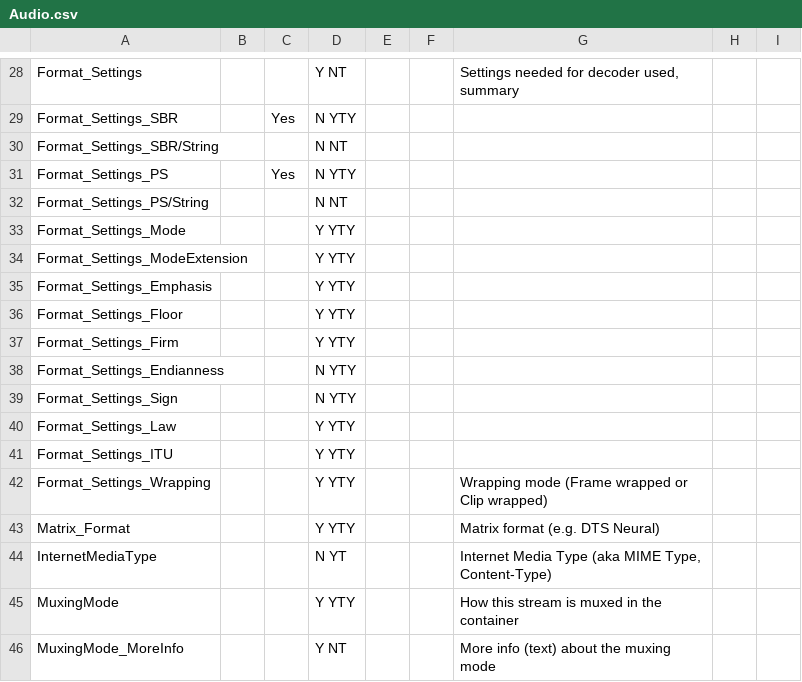
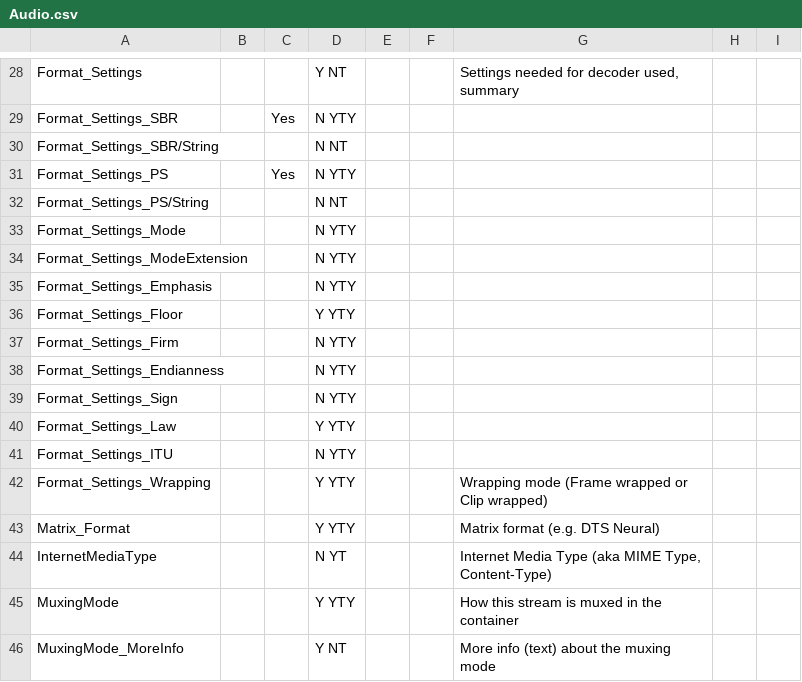
Before and after one commit to MediaArea/MediaInfoLib, a CSV file: Source/Resource/Text/Stream/Audio.csv, drawn as a sheet; only a part is shown, gaps mark what is left out.

```diff
--- a/Source/Resource/Text/Stream/Audio.csv
+++ b/Source/Resource/Text/Stream/Audio.csv
@@ -32,7 +32,7 @@ Format_Settings_PS;;Yes;N YTY;;;;;
 Format_Settings_PS/String;;;N NT;;;;;
-Format_Settings_Mode;;;Y YTY;;;;;
-Format_Settings_ModeExtension;;;Y YTY;;;;;
-Format_Settings_Emphasis;;;Y YTY;;;;;
+Format_Settings_Mode;;;N YTY;;;;;
+Format_Settings_ModeExtension;;;N YTY;;;;;
+Format_Settings_Emphasis;;;N YTY;;;;;
 Format_Settings_Floor;;;Y YTY;;;;;
-Format_Settings_Firm;;;Y YTY;;;;;
+Format_Settings_Firm;;;N YTY;;;;;
 Format_Settings_Endianness;;;N YTY;;;;;
@@ -40,3 +40,3 @@ Format_Settings_Sign;;;N YTY;;;;;
 Format_Settings_Law;;;Y YTY;;;;;
-Format_Settings_ITU;;;Y YTY;;;;;
+Format_Settings_ITU;;;N YTY;;;;;
 Format_Settings_Wrapping;;;Y YTY;;;Wrapping mode (Frame wrapped or Clip wrapped)
```
Also changed, not shown: 1 other file.
